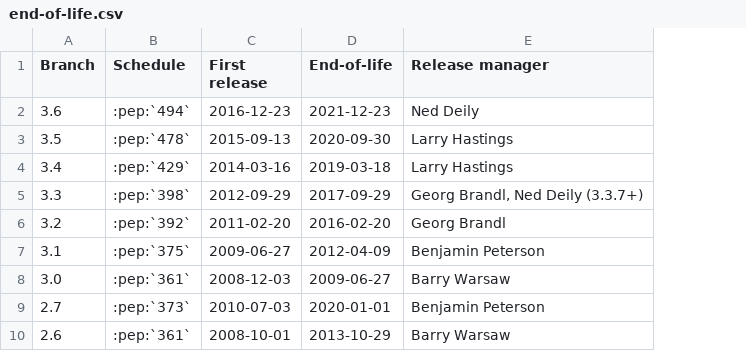
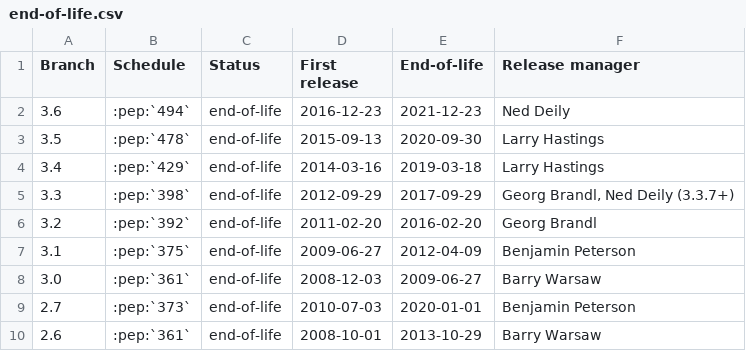
Before and after one commit to python/devguide, a CSV file: include/end-of-life.csv, drawn as a sheet; the diff names each change by its address in the sheet, - before the commit and + after, or states it on an @@ line.

Commit message:
Make the tables consistent and other minor tweaks.

```diff
--- a/include/end-of-life.csv
+++ b/include/end-of-life.csv
+column C (Status), rows 2-10: all end-of-life
```
Also changed, not shown: 1 other file.
